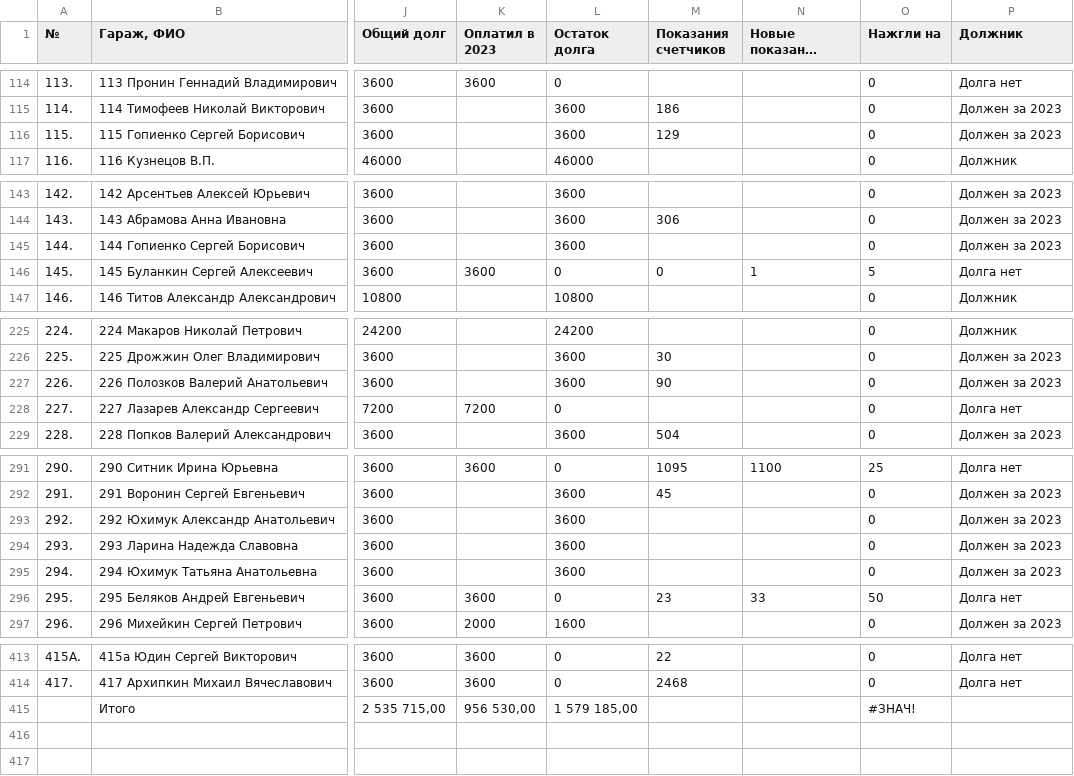
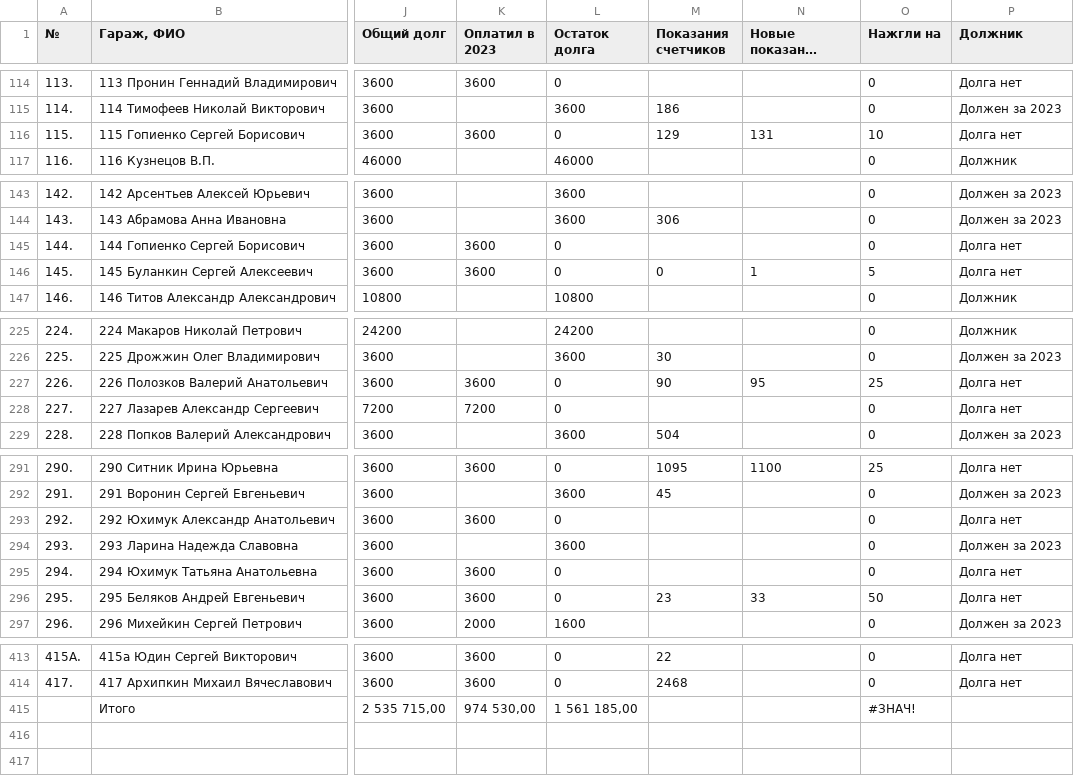
Before and after one commit to slaav1k/fakel, a CSV file: example.csv, drawn as a sheet; only a part is shown, gaps mark what is left out; long unchanged cells end in …; the diff names each change by its address in the sheet, - before the commit and + after, or states it on an @@ line.

```diff
--- a/example.csv
+++ b/example.csv
-K116 (Оплатил в 2023): (empty)
+K116 (Оплатил в 2023): 3600
-L116 (Остаток долга): 3600
+L116 (Остаток долга): 0
-N116 (Новые показания счетчиков): (empty)
+N116 (Новые показания счетчиков): 131
-O116 (Нажгли на): 0
+O116 (Нажгли на): 10
-P116 (Должник): Должен за 2023
+P116 (Должник): Долга нет
-K145 (Оплатил в 2023): (empty)
+K145 (Оплатил в 2023): 3600
-L145 (Остаток долга): 3600
+L145 (Остаток долга): 0
-P145 (Должник): Должен за 2023
+P145 (Должник): Долга нет
-K227 (Оплатил в 2023): (empty)
+K227 (Оплатил в 2023): 3600
-L227 (Остаток долга): 3600
+L227 (Остаток долга): 0
-N227 (Новые показания счетчиков): (empty)
+N227 (Новые показания счетчиков): 95
-O227 (Нажгли на): 0
+O227 (Нажгли на): 25
-P227 (Должник): Должен за 2023
+P227 (Должник): Долга нет
-K293 (Оплатил в 2023): (empty)
+K293 (Оплатил в 2023): 3600
-L293 (Остаток долга): 3600
+L293 (Остаток долга): 0
-P293 (Должник): Должен за 2023
+P293 (Должник): Долга нет
-K295 (Оплатил в 2023): (empty)
+K295 (Оплатил в 2023): 3600
-L295 (Остаток долга): 3600
+L295 (Остаток долга): 0
-P295 (Должник): Должен за 2023
+P295 (Должник): Долга нет
-K415 (Оплатил в 2023): 956 530,00
+K415 (Оплатил в 2023): 974 530,00
-L415 (Остаток долга): 1 579 185,00
+L415 (Остаток долга): 1 561 185,00
```
Also changed, not shown: 1 other file.
